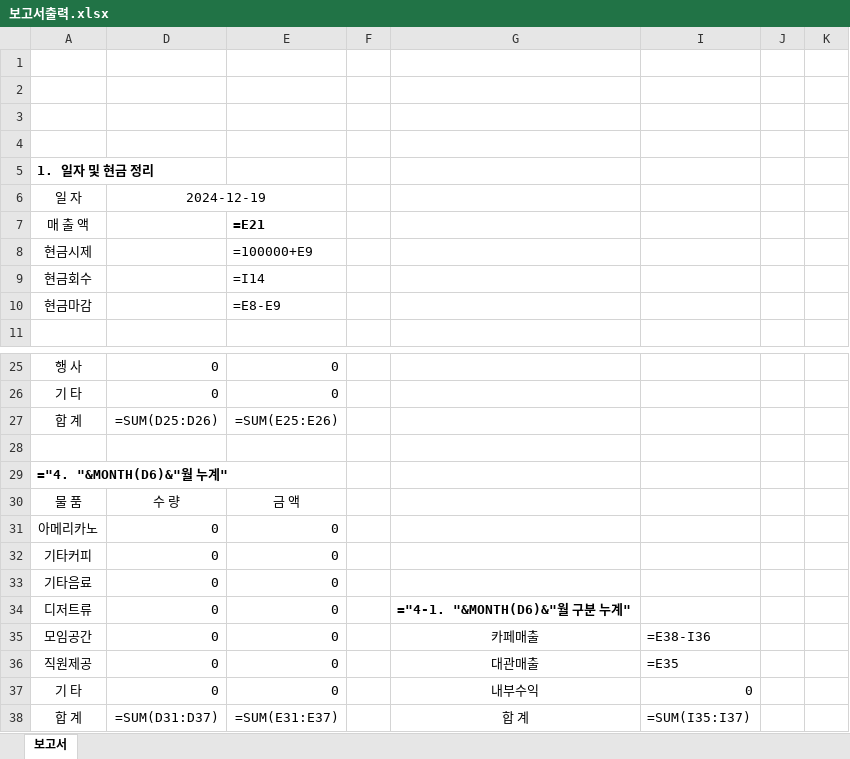
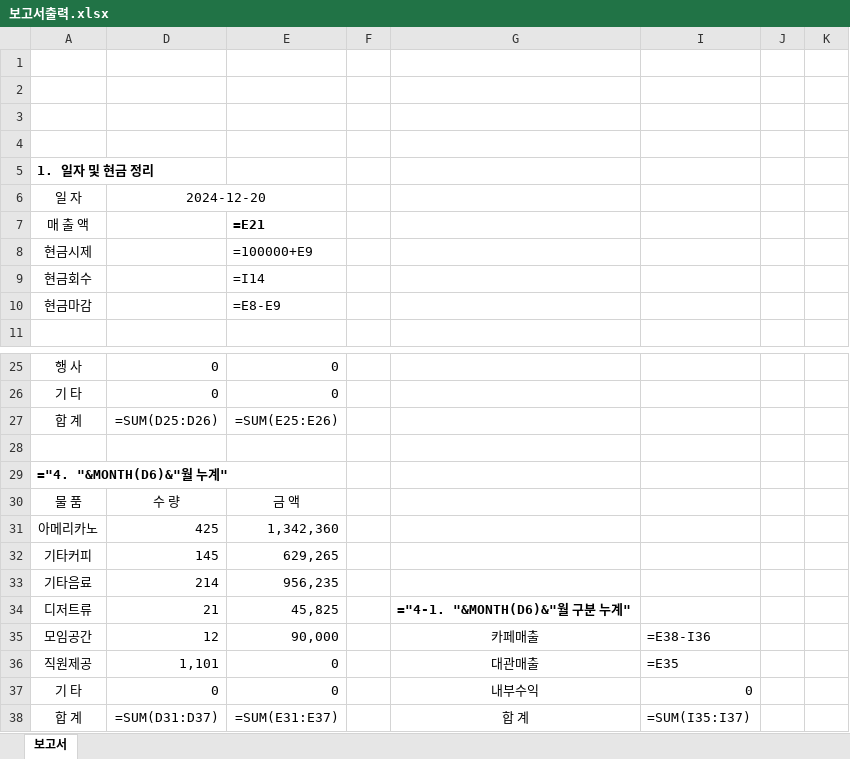
Before and after one commit to BellRoad/toyproject, an Excel workbook: 보고서출력.xlsx, sheet 보고서, drawn as a sheet; only a part is shown, gaps mark what is left out; values as stored, in another font and other column widths than the file's, no borders; formulas without a stored value are shown as written; the diff names each change by its address in the sheet, - before the commit and + after, or states it on an @@ line.

```diff
--- a/보고서출력.xlsx (sheet 보고서)
+++ b/보고서출력.xlsx (sheet 보고서)
-D6: 2024-12-19
+D6: 2024-12-20
-D31: 0
+D31: 425
-E31: 0
+E31: 1,342,360
-D32: 0
+D32: 145
-E32: 0
+E32: 629,265
-D33: 0
+D33: 214
-E33: 0
+E33: 956,235
-D34: 0
+D34: 21
-E34: 0
+E34: 45,825
-D35: 0
+D35: 12
-E35: 0
+E35: 90,000
-D36: 0
+D36: 1,101
```
Also changed, not shown: 6 other files.
